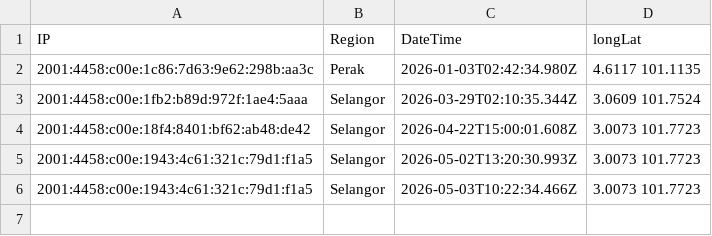
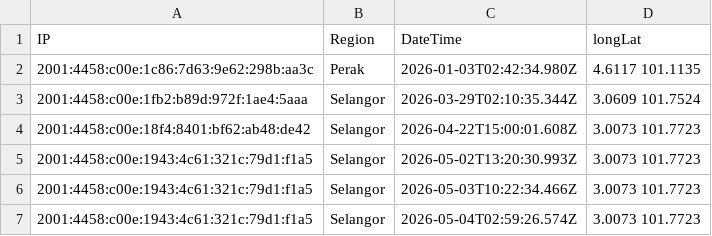
Before and after one commit to zhzhhyzh/zhzhhyzh-website, a CSV file: assets/pnc/index.csv, drawn as a sheet.

```diff
--- a/assets/pnc/index.csv
+++ b/assets/pnc/index.csv
@@ -6 +6,2 @@ IP,Region,DateTime,longLat
 2001:4458:c00e:1943:4c61:321c:79d1:f1a5,Selangor,2026-05-03T10:22:34.466Z,3.0073 101.7723
+2001:4458:c00e:1943:4c61:321c:79d1:f1a5,Selangor,2026-05-04T02:59:26.574Z,3.0073 101.7723
```
Also changed, not shown: 1 other file.
